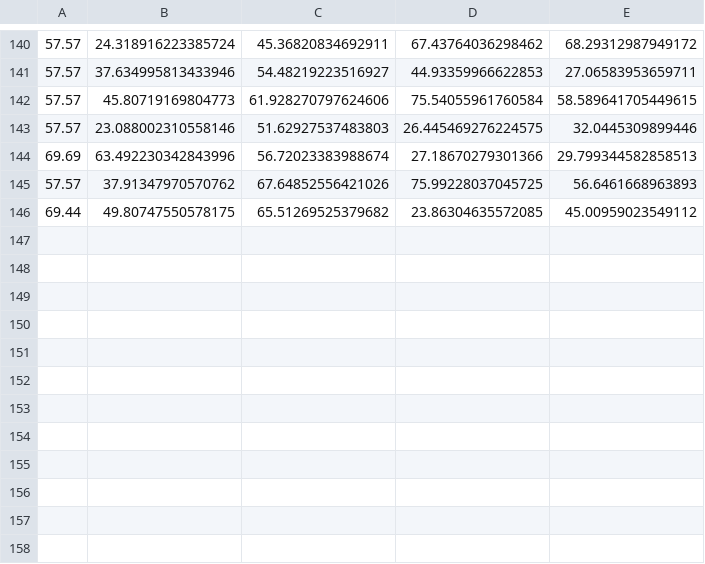
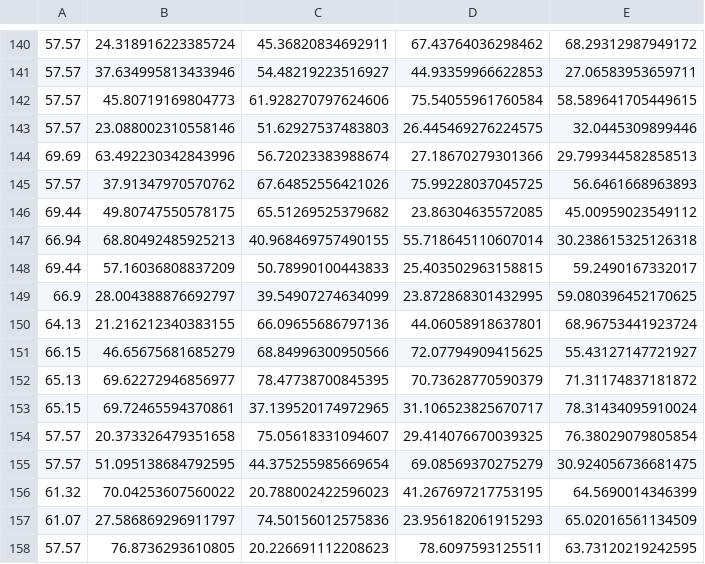
Before and after one commit to sabrinawangmeixu/Dynamic-Pricing-Final-Project, a CSV file: test_historical_prices.csv, drawn as a sheet; only a part is shown, gaps mark what is left out; the diff names each change by its address in the sheet, - before the commit and + after, or states it on an @@ line.

Commit message:
test files

```diff
--- a/test_historical_prices.csv
+++ b/test_historical_prices.csv
+row 147: 66.94 | 68.80492485925213 | 40.968469757490155 | 55.718645110607014 | 30.238615325126318
+row 148: 69.44 | 57.16036808837209 | 50.78990100443833 | 25.403502963158815 | 59.2490167332017
+row 149: 66.9 | 28.004388876692797 | 39.54907274634099 | 23.872868301432995 | 59.080396452170625
+row 150: 64.13 | 21.216212340383155 | 66.09655686797136 | 44.06058918637801 | 68.96753441923724
+row 151: 66.15 | 46.65675681685279 | 68.84996300950566 | 72.07794909415625 | 55.43127147721927
+row 152: 65.13 | 69.62272946856977 | 78.47738700845395 | 70.73628770590379 | 71.31174837181872
+row 153: 65.15 | 69.72465594370861 | 37.139520174972965 | 31.106523825670717 | 78.31434095910024
+row 154: 57.57 | 20.373326479351658 | 75.05618331094607 | 29.414076670039325 | 76.38029079805854
+row 155: 57.57 | 51.095138684792595 | 44.375255985669654 | 69.08569370275279 | 30.924056736681475
+row 156: 61.32 | 70.04253607560022 | 20.788002422596023 | 41.267697217753195 | 64.5690014346399
+row 157: 61.07 | 27.586869296911797 | 74.50156012575836 | 23.956182061915293 | 65.02016561134509
+row 158: 57.57 | 76.8736293610805 | 20.226691112208623 | 78.6097593125511 | 63.73120219242595
```
Also changed, not shown: test_historical_demands.csv.
